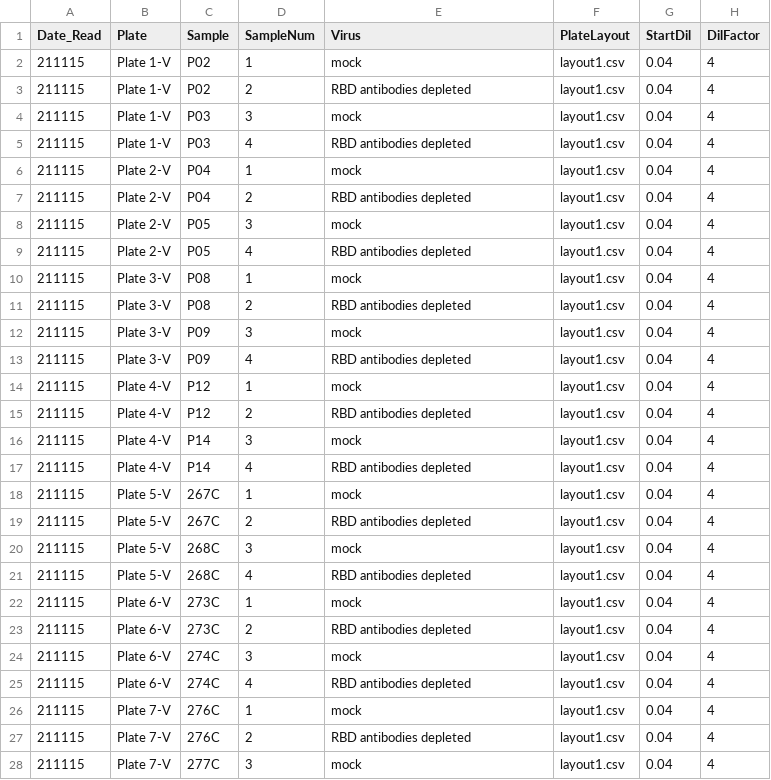
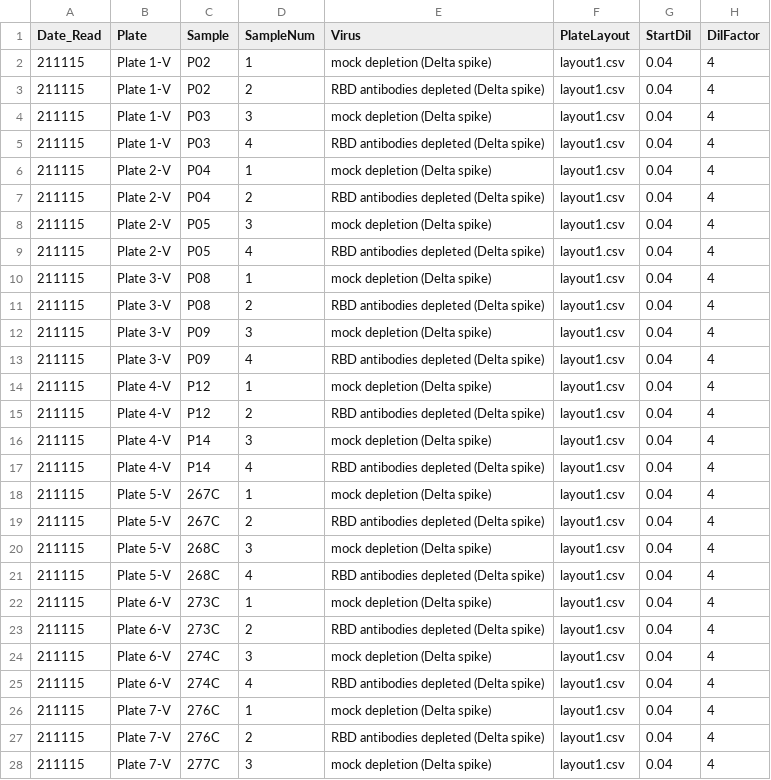
Before and after one commit to jbloomlab/SARS-CoV-2-RBD_Delta, a CSV file: experimental_data/neut_data/2021-11-12/sample_map.csv, drawn as a sheet; only a part is shown; the diff covers the shown part only.

Commit message:
add D614G RBD depletion neuts

```diff
--- a/experimental_data/neut_data/2021-11-12/sample_map.csv
+++ b/experimental_data/neut_data/2021-11-12/sample_map.csv
@@ -1,28 +1,28 @@
 Date_Read,Plate,Sample,SampleNum,Virus,PlateLayout,StartDil,DilFactor
-211115,Plate 1-V,P02,1,mock,layout1.csv,0.04,4
-211115,Plate 1-V,P02,2,RBD antibodies depleted,layout1.csv,0.04,4
-211115,Plate 1-V,P03,3,mock,layout1.csv,0.04,4
-211115,Plate 1-V,P03,4,RBD antibodies depleted,layout1.csv,0.04,4
-211115,Plate 2-V,P04,1,mock,layout1.csv,0.04,4
-211115,Plate 2-V,P04,2,RBD antibodies depleted,layout1.csv,0.04,4
-211115,Plate 2-V,P05,3,mock,layout1.csv,0.04,4
-211115,Plate 2-V,P05,4,RBD antibodies depleted,layout1.csv,0.04,4
-211115,Plate 3-V,P08,1,mock,layout1.csv,0.04,4
-211115,Plate 3-V,P08,2,RBD antibodies depleted,layout1.csv,0.04,4
-211115,Plate 3-V,P09,3,mock,layout1.csv,0.04,4
-211115,Plate 3-V,P09,4,RBD antibodies depleted,layout1.csv,0.04,4
-211115,Plate 4-V,P12,1,mock,layout1.csv,0.04,4
-211115,Plate 4-V,P12,2,RBD antibodies depleted,layout1.csv,0.04,4
-211115,Plate 4-V,P14,3,mock,layout1.csv,0.04,4
-211115,Plate 4-V,P14,4,RBD antibodies depleted,layout1.csv,0.04,4
-211115,Plate 5-V,267C,1,mock,layout1.csv,0.04,4
-211115,Plate 5-V,267C,2,RBD antibodies depleted,layout1.csv,0.04,4
-211115,Plate 5-V,268C,3,mock,layout1.csv,0.04,4
-211115,Plate 5-V,268C,4,RBD antibodies depleted,layout1.csv,0.04,4
-211115,Plate 6-V,273C,1,mock,layout1.csv,0.04,4
-211115,Plate 6-V,273C,2,RBD antibodies depleted,layout1.csv,0.04,4
-211115,Plate 6-V,274C,3,mock,layout1.csv,0.04,4
-211115,Plate 6-V,274C,4,RBD antibodies depleted,layout1.csv,0.04,4
-211115,Plate 7-V,276C,1,mock,layout1.csv,0.04,4
-211115,Plate 7-V,276C,2,RBD antibodies depleted,layout1.csv,0.04,4
-211115,Plate 7-V,277C,3,mock,layout1.csv,0.04,4
+211115,Plate 1-V,P02,1,mock depletion (Delta spike),layout1.csv,0.04,4
+211115,Plate 1-V,P02,2,RBD antibodies depleted (Delta spike),layout1.csv,0.04,4
+211115,Plate 1-V,P03,3,mock depletion (Delta spike),layout1.csv,0.04,4
+211115,Plate 1-V,P03,4,RBD antibodies depleted (Delta spike),layout1.csv,0.04,4
+211115,Plate 2-V,P04,1,mock depletion (Delta spike),layout1.csv,0.04,4
+211115,Plate 2-V,P04,2,RBD antibodies depleted (Delta spike),layout1.csv,0.04,4
+211115,Plate 2-V,P05,3,mock depletion (Delta spike),layout1.csv,0.04,4
+211115,Plate 2-V,P05,4,RBD antibodies depleted (Delta spike),layout1.csv,0.04,4
+211115,Plate 3-V,P08,1,mock depletion (Delta spike),layout1.csv,0.04,4
+211115,Plate 3-V,P08,2,RBD antibodies depleted (Delta spike),layout1.csv,0.04,4
+211115,Plate 3-V,P09,3,mock depletion (Delta spike),layout1.csv,0.04,4
+211115,Plate 3-V,P09,4,RBD antibodies depleted (Delta spike),layout1.csv,0.04,4
+211115,Plate 4-V,P12,1,mock depletion (Delta spike),layout1.csv,0.04,4
+211115,Plate 4-V,P12,2,RBD antibodies depleted (Delta spike),layout1.csv,0.04,4
+211115,Plate 4-V,P14,3,mock depletion (Delta spike),layout1.csv,0.04,4
+211115,Plate 4-V,P14,4,RBD antibodies depleted (Delta spike),layout1.csv,0.04,4
+211115,Plate 5-V,267C,1,mock depletion (Delta spike),layout1.csv,0.04,4
+211115,Plate 5-V,267C,2,RBD antibodies depleted (Delta spike),layout1.csv,0.04,4
+211115,Plate 5-V,268C,3,mock depletion (Delta spike),layout1.csv,0.04,4
+211115,Plate 5-V,268C,4,RBD antibodies depleted (Delta spike),layout1.csv,0.04,4
+211115,Plate 6-V,273C,1,mock depletion (Delta spike),layout1.csv,0.04,4
+211115,Plate 6-V,273C,2,RBD antibodies depleted (Delta spike),layout1.csv,0.04,4
+211115,Plate 6-V,274C,3,mock depletion (Delta spike),layout1.csv,0.04,4
+211115,Plate 6-V,274C,4,RBD antibodies depleted (Delta spike),layout1.csv,0.04,4
+211115,Plate 7-V,276C,1,mock depletion (Delta spike),layout1.csv,0.04,4
+211115,Plate 7-V,276C,2,RBD antibodies depleted (Delta spike),layout1.csv,0.04,4
+211115,Plate 7-V,277C,3,mock depletion (Delta spike),layout1.csv,0.04,4
```
Also changed, not shown: 5 edited cells elsewhere in this file, 17 other files.
